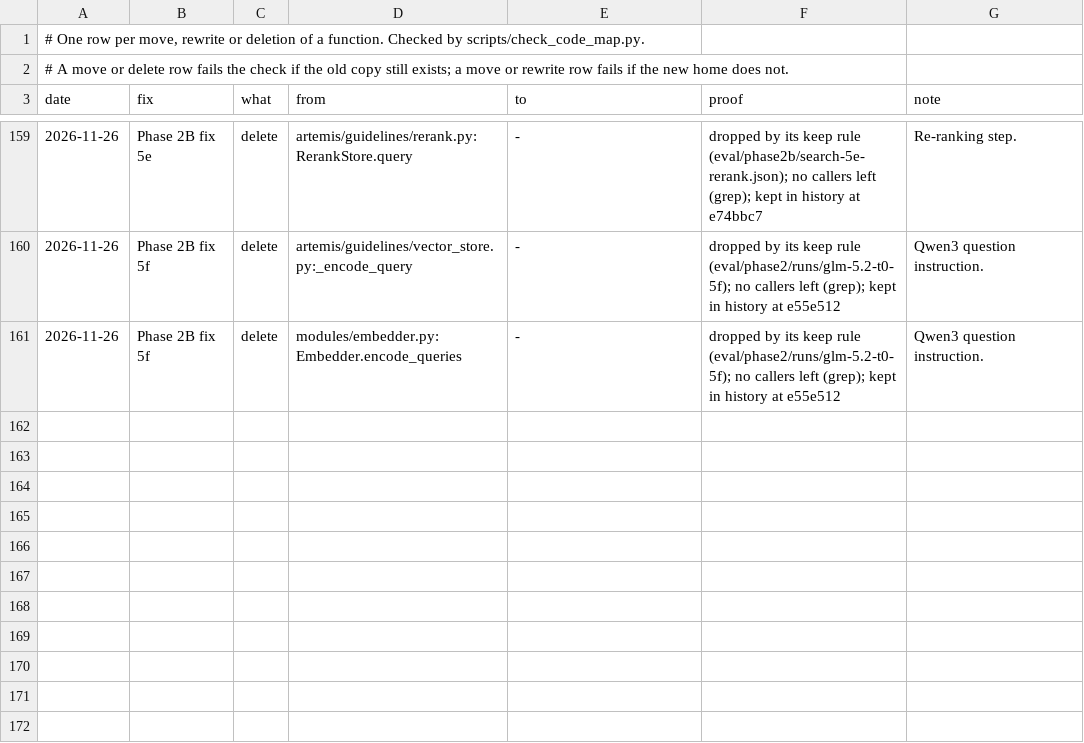
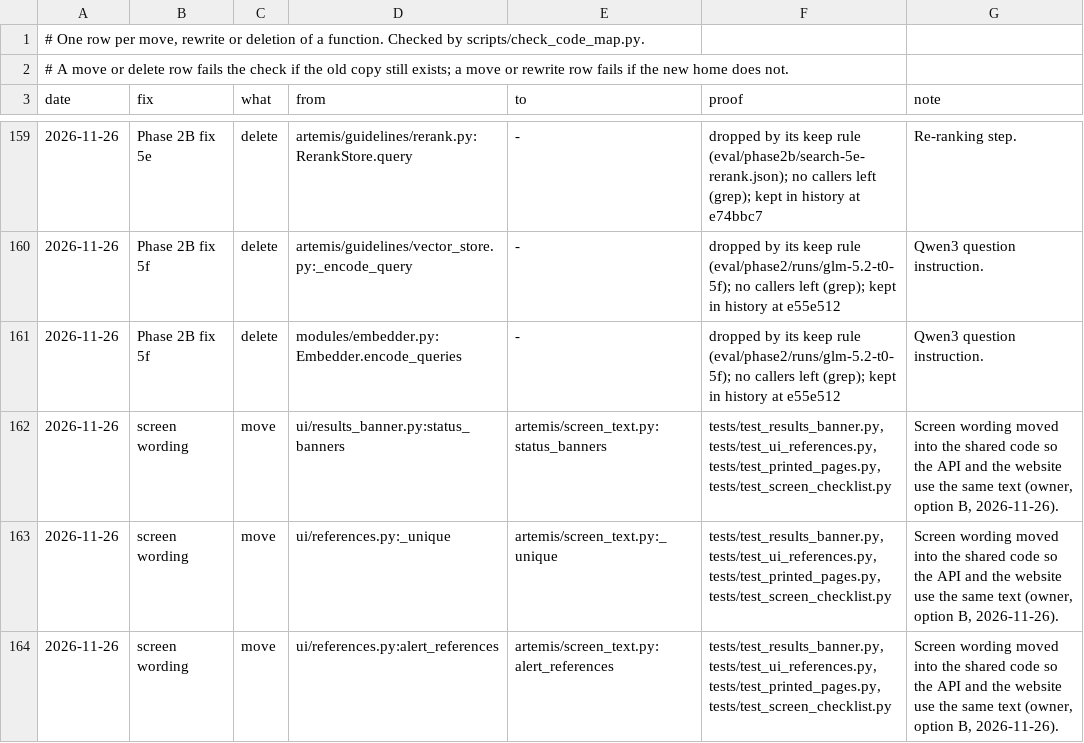
Before and after one commit to atwine/artemis-hiv, a TSV file: docs/refactor/moves.tsv, drawn as a sheet; only a part is shown, gaps mark what is left out; the diff names each change by its address in the sheet, - before the commit and + after, or states it on an @@ line.

```diff
--- a/docs/refactor/moves.tsv
+++ b/docs/refactor/moves.tsv
+row 162: 2026-11-26 | screen wording | move | ui/results_banner.py:status_banners | artemis/screen_text.py:status_banners | tests/test_results_banner.py, tests/test_ui_references.py, tests/test_printed_pages.py, tests/test_screen_checklist.py | Screen wording moved into the shared code so the API and the website use the same text (owner, option B, 2026-11-26).
+row 163: 2026-11-26 | screen wording | move | ui/references.py:_unique | artemis/screen_text.py:_unique | tests/test_results_banner.py, tests/test_ui_references.py, tests/test_printed_pages.py, tests/test_screen_checklist.py | Screen wording moved into the shared code so the API and the website use the same text (owner, option B, 2026-11-26).
+row 164: 2026-11-26 | screen wording | move | ui/references.py:alert_references | artemis/screen_text.py:alert_references | tests/test_results_banner.py, tests/test_ui_references.py, tests/test_printed_pages.py, tests/test_screen_checklist.py | Screen wording moved into the shared code so the API and the website use the same text (owner, option B, 2026-11-26).
```
Also changed, not shown: docs/decisions.tsv, docs/refactor/code-map.tsv, 13 other files.
